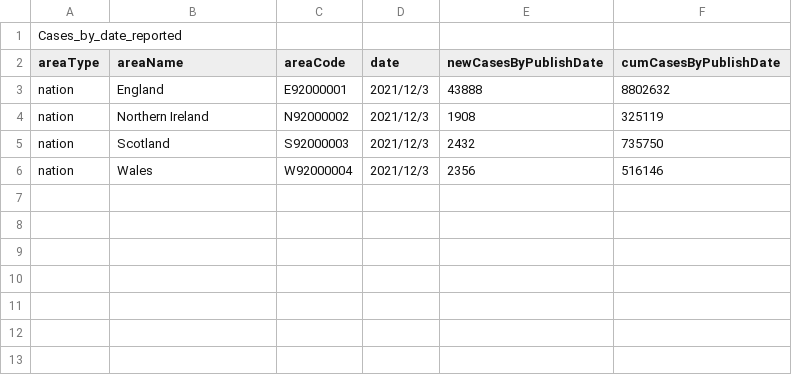
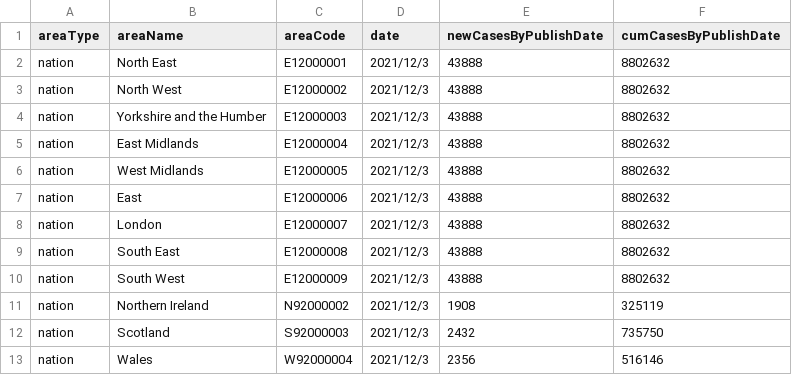
Before and after one commit to JasmineCAicai/COVID19-Dashboard, a CSV file: dataset/Cases_by_date_reported_only.csv, drawn as a sheet.

Commit message:
Update configuration and dataset

```diff
--- a/dataset/Cases_by_date_reported_only.csv
+++ b/dataset/Cases_by_date_reported_only.csv
@@ -1,4 +1,11 @@
-Cases_by_date_reported
 areaType,areaName,areaCode,date,newCasesByPublishDate,cumCasesByPublishDate
-nation,England,E92000001,2021/12/3,43888,8802632
+nation,North East,E12000001,2021/12/3,43888,8802632
+nation,North West,E12000002,2021/12/3,43888,8802632
+nation,Yorkshire and the Humber,E12000003,2021/12/3,43888,8802632
+nation,East Midlands,E12000004,2021/12/3,43888,8802632
+nation,West Midlands,E12000005,2021/12/3,43888,8802632
+nation,East,E12000006,2021/12/3,43888,8802632
+nation,London,E12000007,2021/12/3,43888,8802632
+nation,South East,E12000008,2021/12/3,43888,8802632
+nation,South West,E12000009,2021/12/3,43888,8802632
 nation,Northern Ireland,N92000002,2021/12/3,1908,325119
```
Also changed, not shown: 1 other file.
